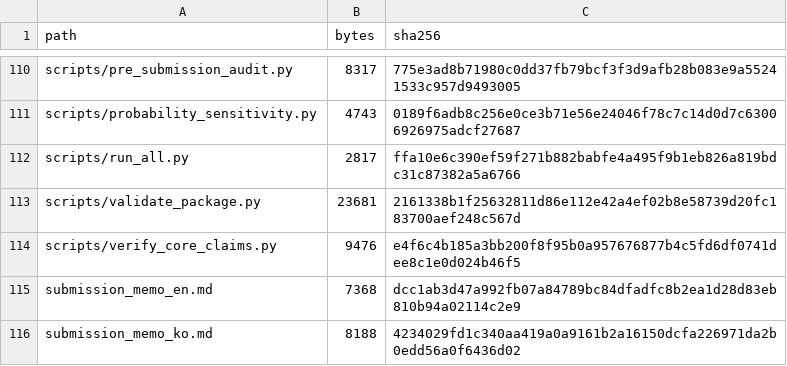
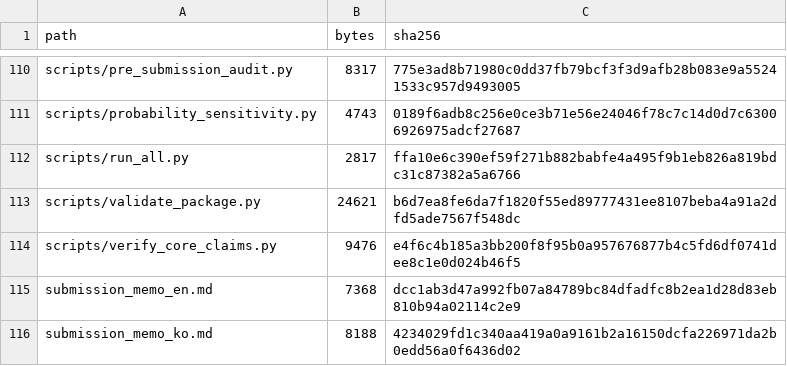
Before and after one commit to junho0331s/election-duplicate-statistical-review, a CSV file: outputs/checksums_sha256.csv, drawn as a sheet; only a part is shown, gaps mark what is left out.

Commit message:
Verify zip entries against checksums

```diff
--- a/outputs/checksums_sha256.csv
+++ b/outputs/checksums_sha256.csv
@@ -112,3 +112,3 @@ scripts/probability_sensitivity.py,4743,0189f6adb8c256e0ce3b71e56e24046f78c7c14d
 scripts/run_all.py,2817,ffa10e6c390ef59f271b882babfe4a495f9b1eb826a819bdc31c87382a5a6766
-scripts/validate_package.py,23681,2161338b1f25632811d86e112e42a4ef02b8e58739d20fc183700aef248c567d
+scripts/validate_package.py,24621,b6d7ea8fe6da7f1820f55ed89777431ee8107beba4a91a2dfd5ade7567f548dc
 scripts/verify_core_claims.py,9476,e4f6c4b185a3bb200f8f95b0a957676877b4c5fd6df0741dee8c1e0d024b46f5
```
Also changed, not shown: 2 other files.
